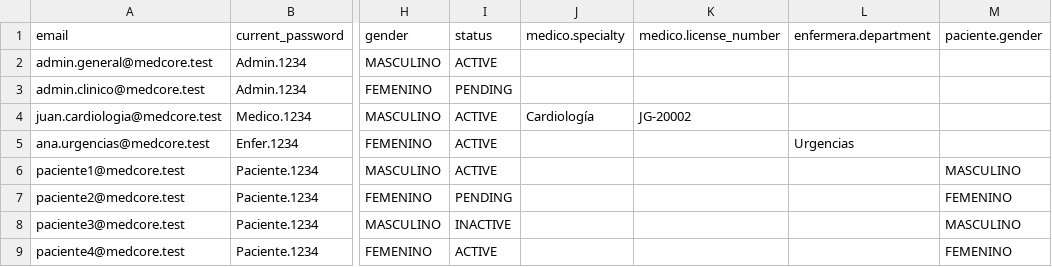
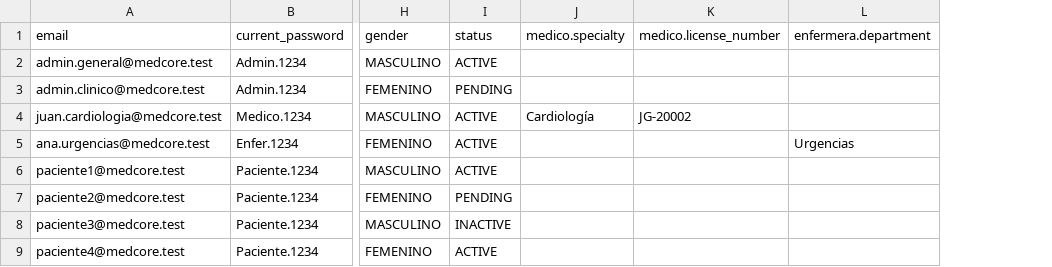
Before and after one commit to joseDanielRestrepoOrozco/medcore-users, a CSV file: public/medcore_users_bulk_template.csv, drawn as a sheet; only a part is shown, gaps mark what is left out; the diff names each change by its address in the sheet, - before the commit and + after, or states it on an @@ line.

```diff
--- a/public/medcore_users_bulk_template.csv
+++ b/public/medcore_users_bulk_template.csv
-column M (paciente.gender), rows 6-9: MASCULINO | FEMENINO | MASCULINO | FEMENINO
```
Also changed, not shown: 2 other files.
